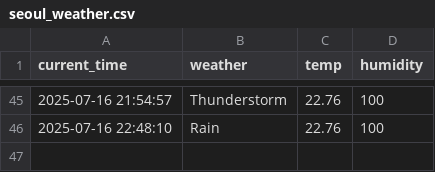
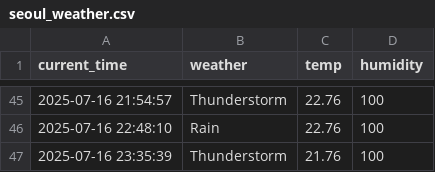
Before and after one commit to eustina45/seoul_weather_5m, a CSV file: seoul_weather.csv, drawn as a sheet; only a part is shown, gaps mark what is left out.

```diff
--- a/seoul_weather.csv
+++ b/seoul_weather.csv
@@ -46 +46,2 @@ current_time,weather,temp,humidity
 2025-07-16 22:48:10,Rain,22.76,100
+2025-07-16 23:35:39,Thunderstorm,21.76,100
```
